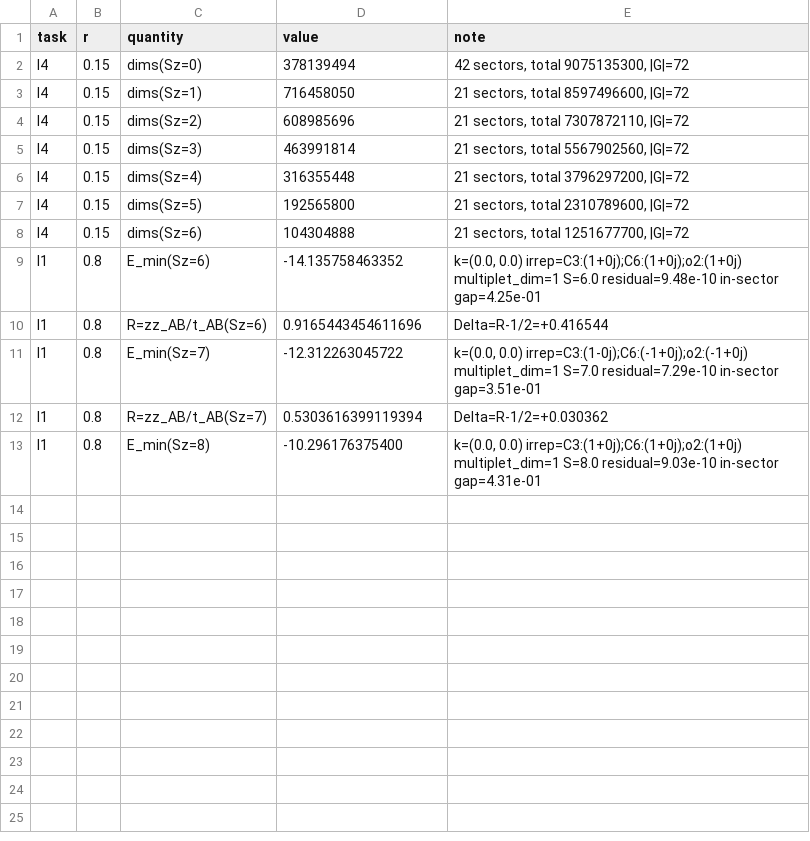
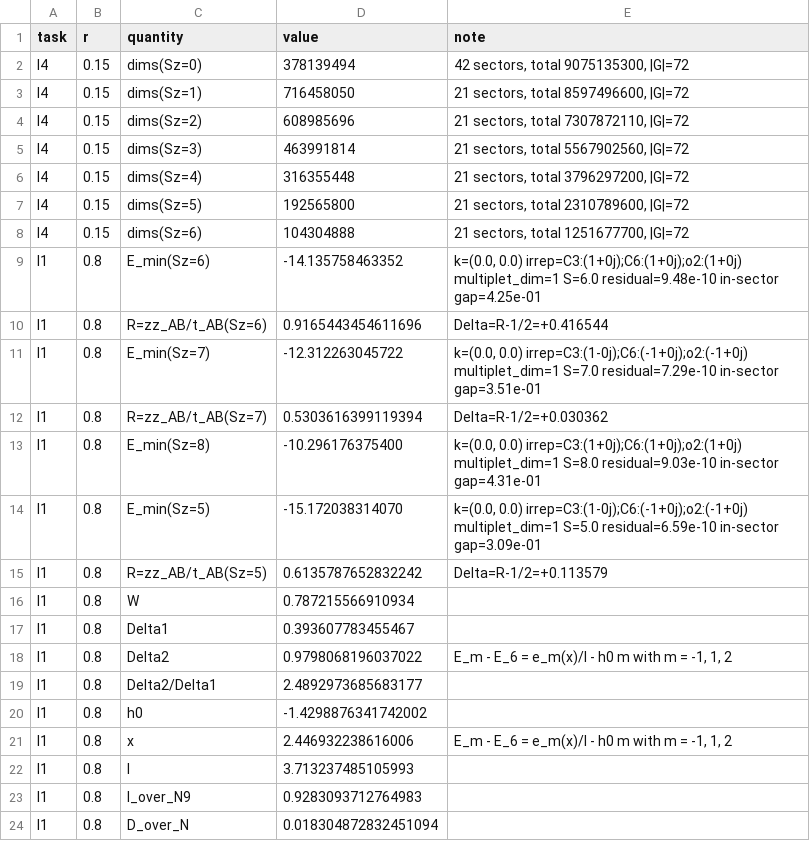
Before and after one commit to cywon-commits/stuffed-honeycomb-magnetism, a CSV file: data/field_dice/n36/summary_n36.csv, drawn as a sheet; the diff names each change by its address in the sheet, - before the commit and + after, or states it on an @@ line.

```diff
--- a/data/field_dice/n36/summary_n36.csv
+++ b/data/field_dice/n36/summary_n36.csv
+row 14: I1 | 0.8 | E_min(Sz=5) | -15.172038314070 | k=(0.0, 0.0) irrep=C3:(1-0j);C6:(-1+0j);o2:(-1+0j) multiplet_dim=1 S=5.0 residual=6.59e-10 in-sector gap=3.09e-01
+row 15: I1 | 0.8 | R=zz_AB/t_AB(Sz=5) | 0.6135787652832242 | Delta=R-1/2=+0.113579
+row 16: I1 | 0.8 | W | 0.787215566910934
+row 17: I1 | 0.8 | Delta1 | 0.393607783455467
+row 18: I1 | 0.8 | Delta2 | 0.9798068196037022 | E_m - E_6 = e_m(x)/I - h0 m with m = -1, 1, 2
+row 19: I1 | 0.8 | Delta2/Delta1 | 2.4892973685683177
+row 20: I1 | 0.8 | h0 | -1.4298876341742002
+row 21: I1 | 0.8 | x | 2.446932238616006 | E_m - E_6 = e_m(x)/I - h0 m with m = -1, 1, 2
+row 22: I1 | 0.8 | I | 3.713237485105993
+row 23: I1 | 0.8 | I_over_N9 | 0.9283093712764983
+row 24: I1 | 0.8 | D_over_N | 0.018304872832451094
```
Also changed, not shown: data/field_dice/n36/task_I.csv, 3 other files.
